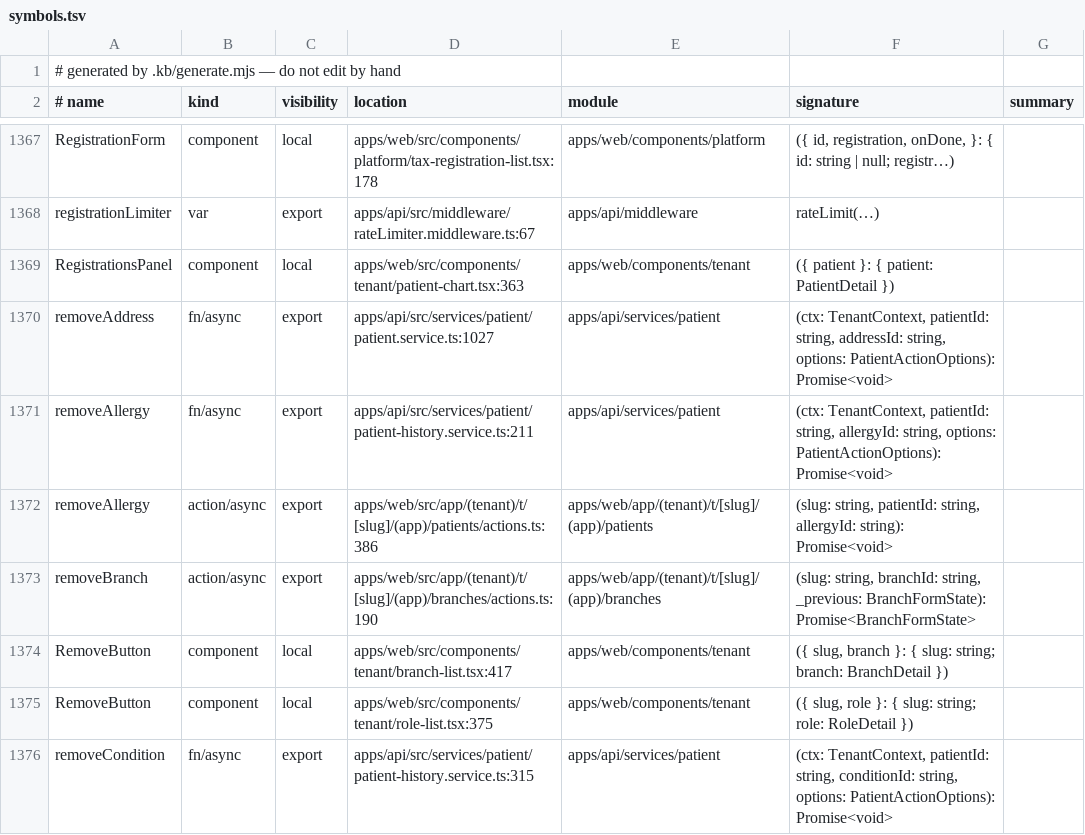
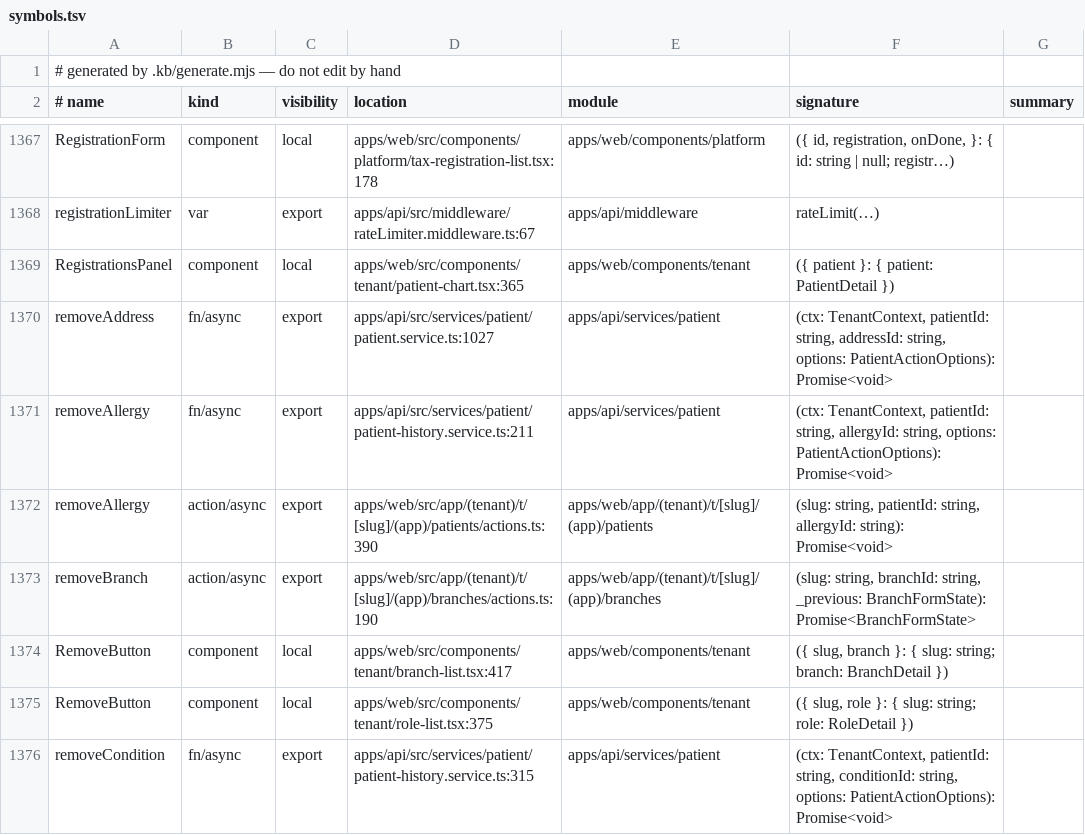
Before and after one commit to tejasnirala/rcln, a TSV file: .kb/symbols.tsv, drawn as a sheet; only a part is shown, gaps mark what is left out; the diff covers the shown part only.

```diff
--- a/.kb/symbols.tsv
+++ b/.kb/symbols.tsv
@@ -1368,6 +1368,6 @@ RegistrationForm	component	local	apps/web/src/components/platform/tax-registrati
 registrationLimiter	var	export	apps/api/src/middleware/rateLimiter.middleware.ts:67	apps/api/middleware	rateLimit(…)	
-RegistrationsPanel	component	local	apps/web/src/components/tenant/patient-chart.tsx:363	apps/web/components/tenant	({ patient }: { patient: PatientDetail })	
+RegistrationsPanel	component	local	apps/web/src/components/tenant/patient-chart.tsx:365	apps/web/components/tenant	({ patient }: { patient: PatientDetail })	
 removeAddress	fn/async	export	apps/api/src/services/patient/patient.service.ts:1027	apps/api/services/patient	(ctx: TenantContext, patientId: string, addressId: string, options: PatientActionOptions): Promise<void>	
 removeAllergy	fn/async	export	apps/api/src/services/patient/patient-history.service.ts:211	apps/api/services/patient	(ctx: TenantContext, patientId: string, allergyId: string, options: PatientActionOptions): Promise<void>	
-removeAllergy	action/async	export	apps/web/src/app/(tenant)/t/[slug]/(app)/patients/actions.ts:386	apps/web/app/(tenant)/t/[slug]/(app)/patients	(slug: string, patientId: string, allergyId: string): Promise<void>	
+removeAllergy	action/async	export	apps/web/src/app/(tenant)/t/[slug]/(app)/patients/actions.ts:390	apps/web/app/(tenant)/t/[slug]/(app)/patients	(slug: string, patientId: string, allergyId: string): Promise<void>	
 removeBranch	action/async	export	apps/web/src/app/(tenant)/t/[slug]/(app)/branches/actions.ts:190	apps/web/app/(tenant)/t/[slug]/(app)/branches	(slug: string, branchId: string, _previous: BranchFormState): Promise<BranchFormState>	
```
Also changed, not shown: 38 edited cells elsewhere in this file, 5 other files.
